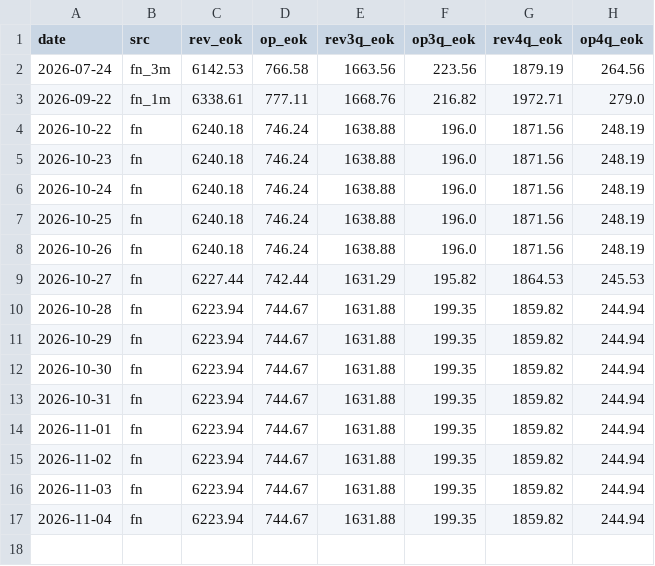
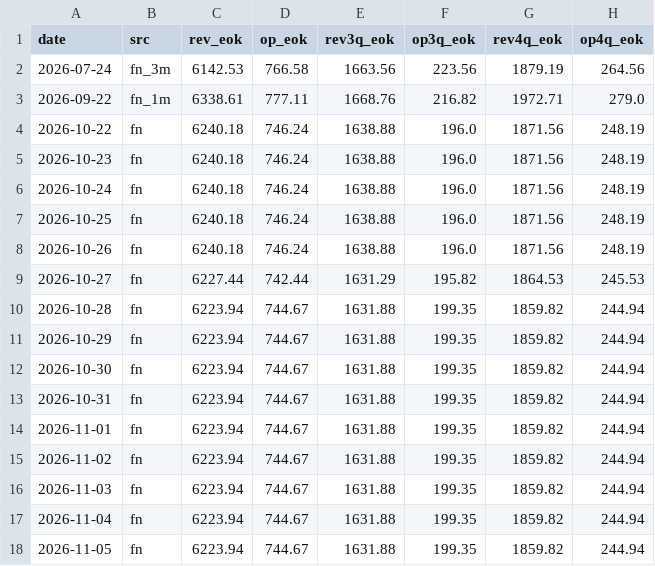
Before and after one commit to AndyWallstreet/buzztrend, a CSV file: data/yg/consensus_fn.csv, drawn as a sheet; the diff names each change by its address in the sheet, - before the commit and + after, or states it on an @@ line.

```diff
--- a/data/yg/consensus_fn.csv
+++ b/data/yg/consensus_fn.csv
+row 18: 2026-11-05 | fn | 6223.94 | 744.67 | 1631.88 | 199.35 | 1859.82 | 244.94
```
Also changed, not shown: data/cosmetics/gtrends_compare.csv, data/cosmetics/gtrends_solo.csv, 8 other files.
